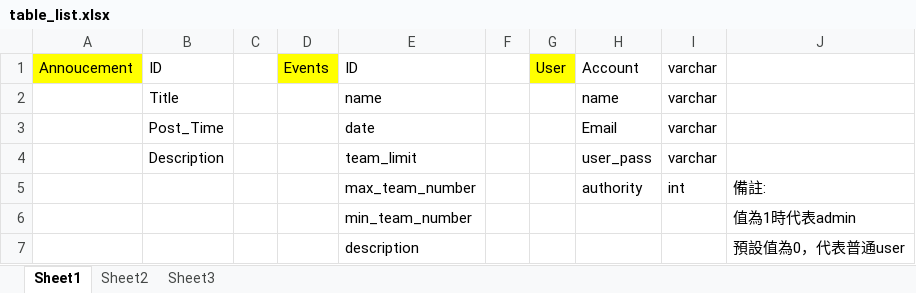
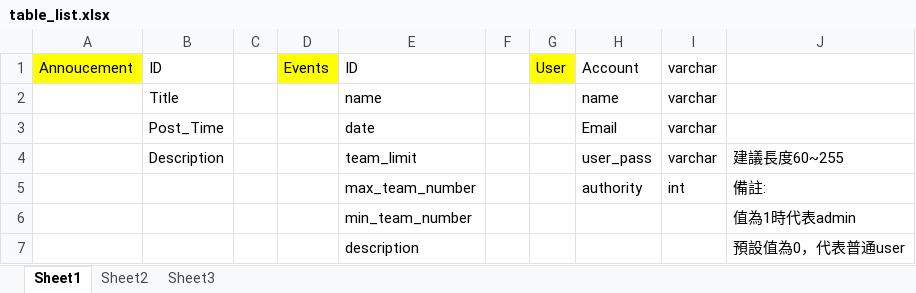
Before and after one commit to tommy89231671/Database-Final-Project, an Excel workbook: table_list.xlsx, sheet Sheet1, drawn as a sheet; values as stored, in another font and other column widths than the file's, no borders; the diff names each change by its address in the sheet, - before the commit and + after, or states it on an @@ line.

Commit message:
update user.user_pass description

```diff
--- a/table_list.xlsx (sheet Sheet1)
+++ b/table_list.xlsx (sheet Sheet1)
-J4: (empty)
+J4: 建議長度60~255
```
